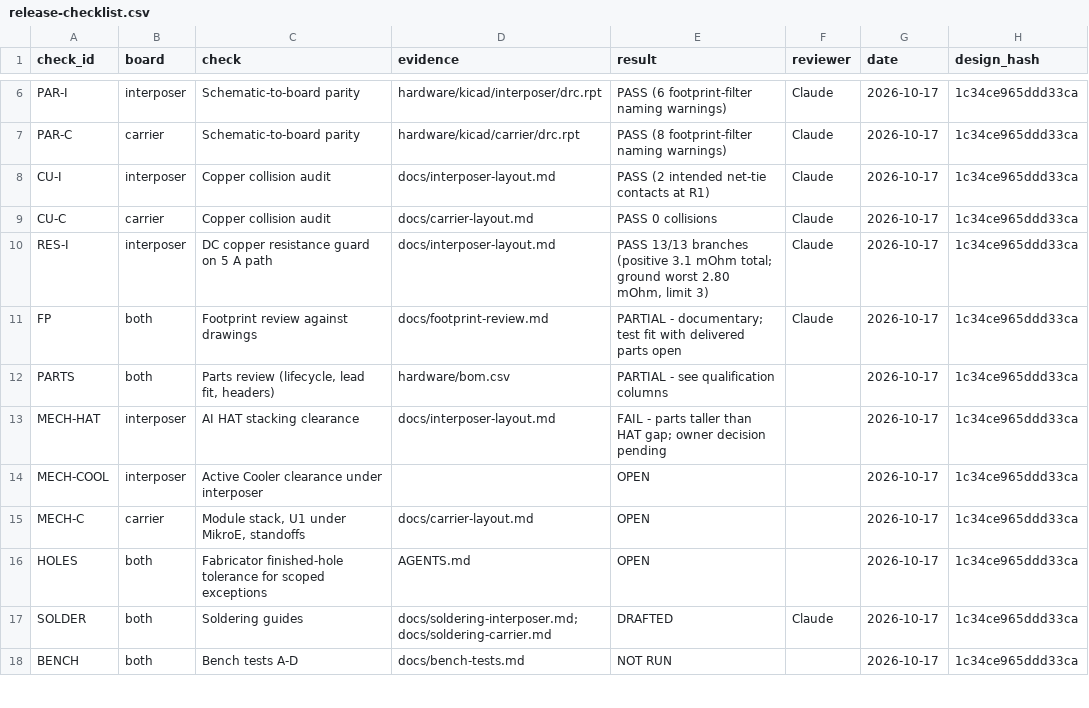
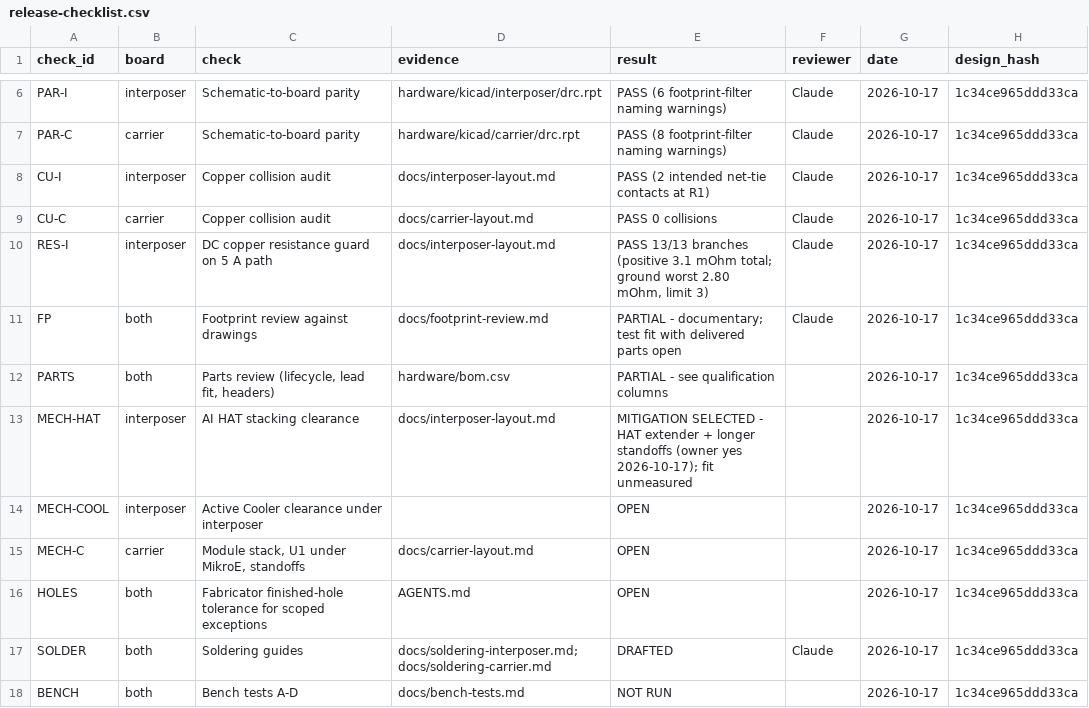
Before and after one commit to nherbaut/pico-power-sensor, a CSV file: hardware/release-checklist.csv, drawn as a sheet; only a part is shown, gaps mark what is left out.

```diff
--- a/hardware/release-checklist.csv
+++ b/hardware/release-checklist.csv
@@ -12,3 +12,3 @@ FP,both,Footprint review against drawings,docs/footprint-review.md,PARTIAL - doc
 PARTS,both,"Parts review (lifecycle, lead fit, headers)",hardware/bom.csv,PARTIAL - see qualification columns,,2026-10-17,1c34ce965ddd33ca
-MECH-HAT,interposer,AI HAT stacking clearance,docs/interposer-layout.md,FAIL - parts taller than HAT gap; owner decision pending,,2026-10-17,1c34ce965ddd33ca
+MECH-HAT,interposer,AI HAT stacking clearance,docs/interposer-layout.md,MITIGATION SELECTED - HAT extender + longer standoffs (owner yes 2026-10-17); fit unmeasured,,2026-10-17,1c34ce965ddd33ca
 MECH-COOL,interposer,Active Cooler clearance under interposer,,OPEN,,2026-10-17,1c34ce965ddd33ca
```
Also changed, not shown: hardware/bom.csv, 1 other file.
